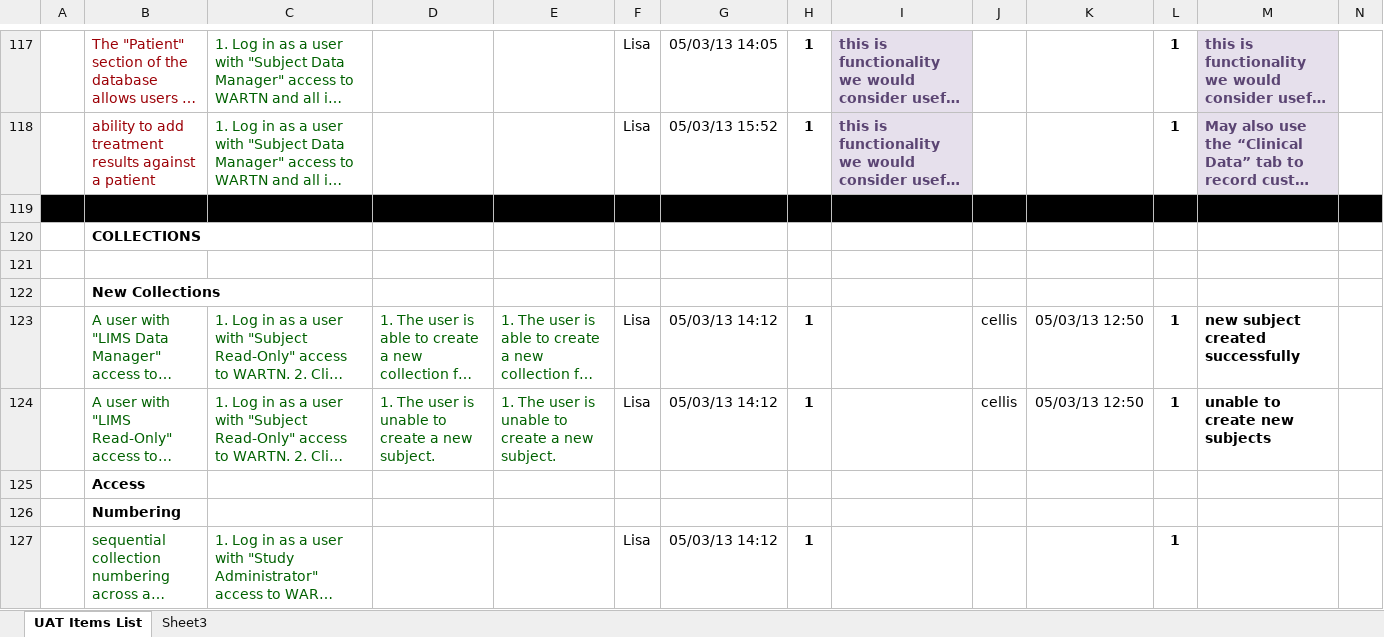
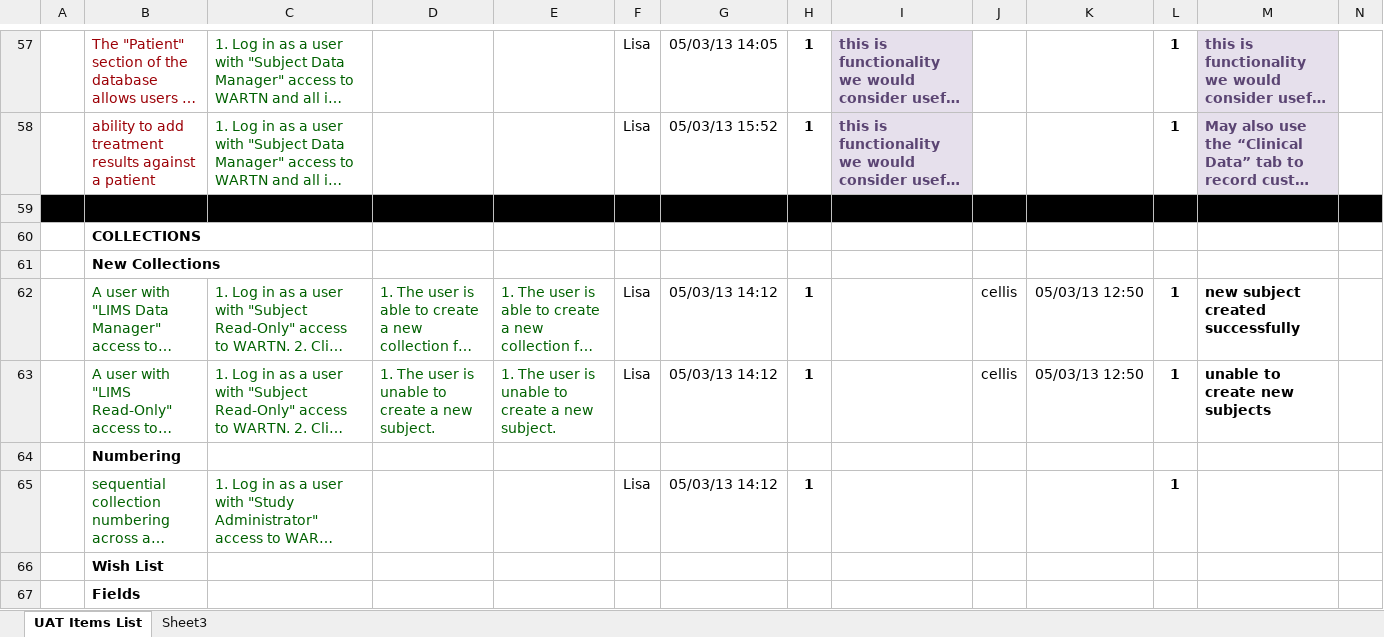
Before and after one commit to tranaweera/ark-informatics, an Excel workbook: ARK/trunk/usefulTools/UATForApproval.xlsx, sheet UAT Items List, drawn as a sheet; only a part is shown, gaps mark what is left out; the shorter side is filled out with more unchanged rows; long unchanged cells end in …; values as stored, in another font and other column widths than the file's, no borders; removed rows and columns are numbered as before the commit, all else as after; the diff covers the shown part only; the diff names each change by its address in the sheet, - before the commit and + after, or states it on an @@ line.

```diff
--- a/ARK/trunk/usefulTools/UATForApproval.xlsx (sheet UAT Items List)
+++ b/ARK/trunk/usefulTools/UATForApproval.xlsx (sheet UAT Items List)
-row 121: (empty)
-row 125:  | Access
```
Also changed, not shown: 1 added row, 160 removed rows, 7 edited cells and cell formats elsewhere in this sheet.
